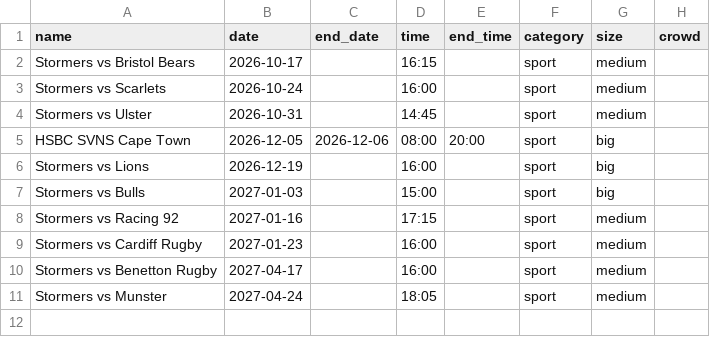
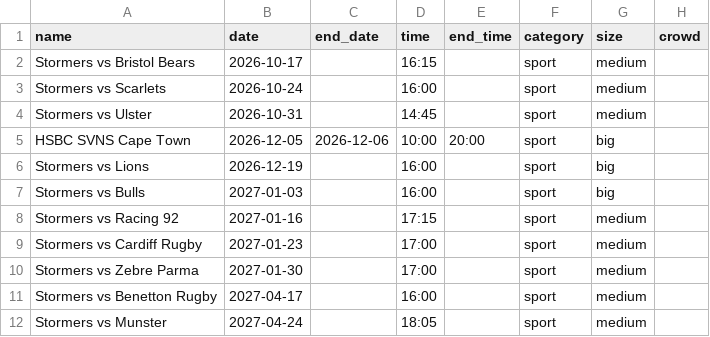
Before and after one commit to MikeTuks/green-point-traffic, a CSV file: data/events_manual.csv, drawn as a sheet.

```diff
--- a/data/events_manual.csv
+++ b/data/events_manual.csv
@@ -4,7 +4,8 @@ Stormers vs Scarlets,2026-10-24,,16:00,,sport,medium,
 Stormers vs Ulster,2026-10-31,,14:45,,sport,medium,
-HSBC SVNS Cape Town,2026-12-05,2026-12-06,08:00,20:00,sport,big,
+HSBC SVNS Cape Town,2026-12-05,2026-12-06,10:00,20:00,sport,big,
 Stormers vs Lions,2026-12-19,,16:00,,sport,big,
-Stormers vs Bulls,2027-01-03,,15:00,,sport,big,
+Stormers vs Bulls,2027-01-03,,16:00,,sport,big,
 Stormers vs Racing 92,2027-01-16,,17:15,,sport,medium,
-Stormers vs Cardiff Rugby,2027-01-23,,16:00,,sport,medium,
+Stormers vs Cardiff Rugby,2027-01-23,,17:00,,sport,medium,
+Stormers vs Zebre Parma,2027-01-30,,17:00,,sport,medium,
 Stormers vs Benetton Rugby,2027-04-17,,16:00,,sport,medium,
```
Also changed, not shown: 1 other file.
